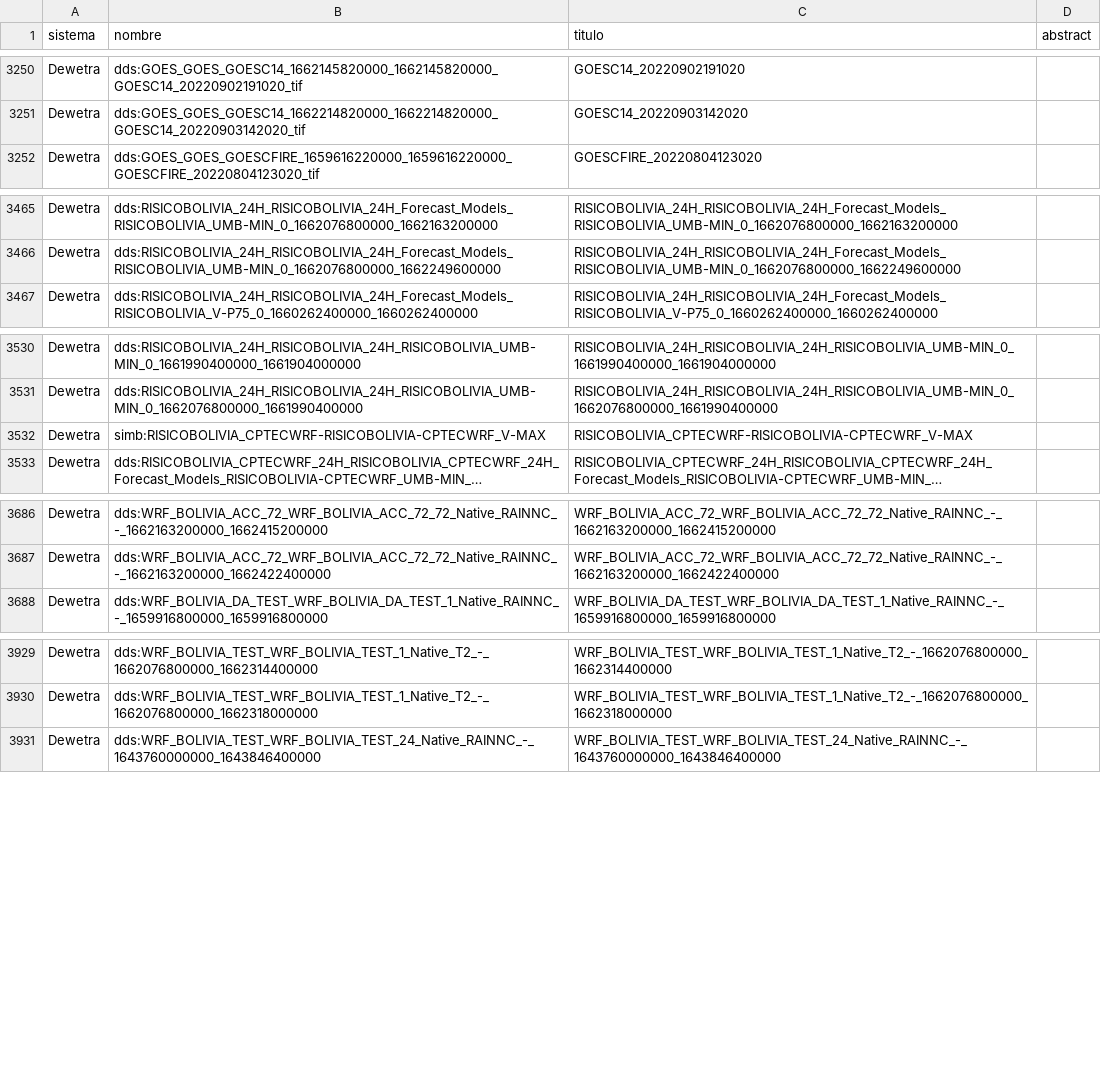
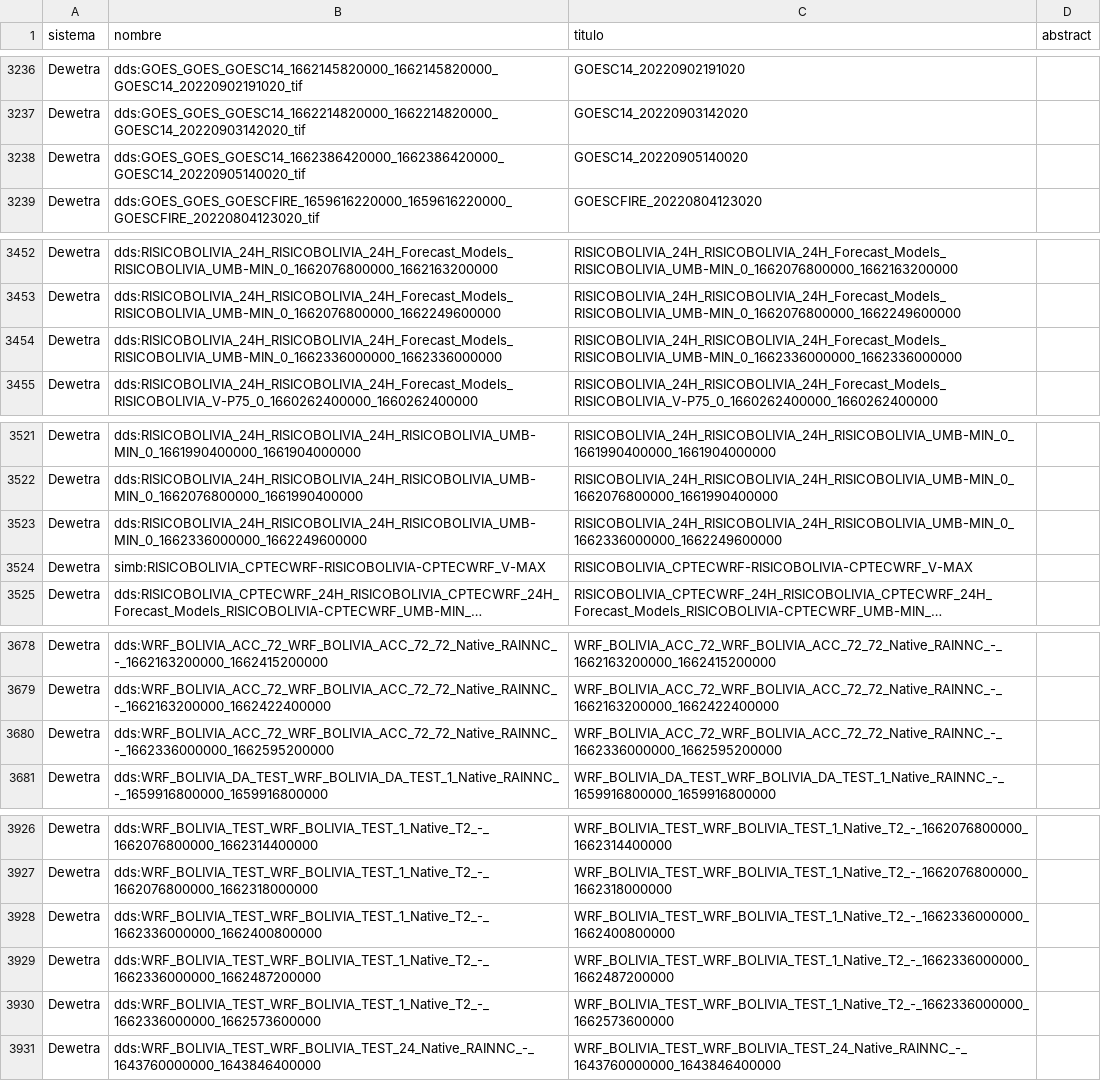
Before and after one commit to mauforonda/geodatos, a CSV file: docs/mini.csv, drawn as a sheet; only a part is shown, gaps mark what is left out; long unchanged cells end in …; the diff covers the shown part only.

```diff
--- a/docs/mini.csv
+++ b/docs/mini.csv
@@ -3364,2 +3350,3 @@ Dewetra,dds:GOES_GOES_GOESC14_1662145820000_1662145820000_GOESC14_20220902191020
 Dewetra,dds:GOES_GOES_GOESC14_1662214820000_1662214820000_GOESC14_20220903142020_tif,GOESC14_20220903142020,
+Dewetra,dds:GOES_GOES_GOESC14_1662386420000_1662386420000_GOESC14_20220905140020_tif,GOESC14_20220905140020,
 Dewetra,dds:GOES_GOES_GOESCFIRE_1659616220000_1659616220000_GOESCFIRE_20220804123020_tif,GOESCFIRE_20220804123020,
@@ -3579,2 +3566,3 @@ Dewetra,dds:RISICOBOLIVIA_24H_RISICOBOLIVIA_24H_Forecast_Models_RISICOBOLIVIA_UM
 Dewetra,dds:RISICOBOLIVIA_24H_RISICOBOLIVIA_24H_Forecast_Models_RISICOBOLIVIA_UMB-MIN_0_1662076800000_1662249600000,RISICOBOLIVIA_24H_RISICOBOLIVIA_24H_Forecast_Models_RISICOBOLIVIA_UMB-MIN_0_1662076800000_1662249600000,
+Dewetra,dds:RISICOBOLIVIA_24H_RISICOBOLIVIA_24H_Forecast_Models_RISICOBOLIVIA_UMB-MIN_0_1662336000000_1662336000000,RISICOBOLIVIA_24H_RISICOBOLIVIA_24H_Forecast_Models_RISICOBOLIVIA_UMB-MIN_0_1662336000000_1662336000000,
 Dewetra,dds:RISICOBOLIVIA_24H_RISICOBOLIVIA_24H_Forecast_Models_RISICOBOLIVIA_V-P75_0_1660262400000_1660262400000,RISICOBOLIVIA_24H_RISICOBOLIVIA_24H_Forecast_Models_RISICOBOLIVIA_V-P75_0_1660262400000_1660262400000,
@@ -3644,2 +3635,3 @@ Dewetra,dds:RISICOBOLIVIA_24H_RISICOBOLIVIA_24H_RISICOBOLIVIA_UMB-MIN_0_16619904
 Dewetra,dds:RISICOBOLIVIA_24H_RISICOBOLIVIA_24H_RISICOBOLIVIA_UMB-MIN_0_1662076800000_1661990400000,RISICOBOLIVIA_24H_RISICOBOLIVIA_24H_RISICOBOLIVIA_UMB-MIN_0_1662076800000_1661990400000,
+Dewetra,dds:RISICOBOLIVIA_24H_RISICOBOLIVIA_24H_RISICOBOLIVIA_UMB-MIN_0_1662336000000_1662249600000,RISICOBOLIVIA_24H_RISICOBOLIVIA_24H_RISICOBOLIVIA_UMB-MIN_0_1662336000000_1662249600000,
 Dewetra,simb:RISICOBOLIVIA_CPTECWRF-RISICOBOLIVIA-CPTECWRF_V-MAX,RISICOBOLIVIA_CPTECWRF-RISICOBOLIVIA-CPTECWRF_V-MAX,
@@ -3800,2 +3792,3 @@ Dewetra,dds:WRF_BOLIVIA_ACC_72_WRF_BOLIVIA_ACC_72_72_Native_RAINNC_-_16621632000
 Dewetra,dds:WRF_BOLIVIA_ACC_72_WRF_BOLIVIA_ACC_72_72_Native_RAINNC_-_1662163200000_1662422400000,WRF_BOLIVIA_ACC_72_WRF_BOLIVIA_ACC_72_72_Native_RAINNC_-_1662163200000_1662422400000,
+Dewetra,dds:WRF_BOLIVIA_ACC_72_WRF_BOLIVIA_ACC_72_72_Native_RAINNC_-_1662336000000_1662595200000,WRF_BOLIVIA_ACC_72_WRF_BOLIVIA_ACC_72_72_Native_RAINNC_-_1662336000000_1662595200000,
 Dewetra,dds:WRF_BOLIVIA_DA_TEST_WRF_BOLIVIA_DA_TEST_1_Native_RAINNC_-_1659916800000_1659916800000,WRF_BOLIVIA_DA_TEST_WRF_BOLIVIA_DA_TEST_1_Native_RAINNC_-_1659916800000_1659916800000,
@@ -4043,2 +4040,5 @@ Dewetra,dds:WRF_BOLIVIA_TEST_WRF_BOLIVIA_TEST_1_Native_T2_-_1662076800000_166231
 Dewetra,dds:WRF_BOLIVIA_TEST_WRF_BOLIVIA_TEST_1_Native_T2_-_1662076800000_1662318000000,WRF_BOLIVIA_TEST_WRF_BOLIVIA_TEST_1_Native_T2_-_1662076800000_1662318000000,
+Dewetra,dds:WRF_BOLIVIA_TEST_WRF_BOLIVIA_TEST_1_Native_T2_-_1662336000000_1662400800000,WRF_BOLIVIA_TEST_WRF_BOLIVIA_TEST_1_Native_T2_-_1662336000000_1662400800000,
+Dewetra,dds:WRF_BOLIVIA_TEST_WRF_BOLIVIA_TEST_1_Native_T2_-_1662336000000_1662487200000,WRF_BOLIVIA_TEST_WRF_BOLIVIA_TEST_1_Native_T2_-_1662336000000_1662487200000,
+Dewetra,dds:WRF_BOLIVIA_TEST_WRF_BOLIVIA_TEST_1_Native_T2_-_1662336000000_1662573600000,WRF_BOLIVIA_TEST_WRF_BOLIVIA_TEST_1_Native_T2_-_1662336000000_1662573600000,
 Dewetra,dds:WRF_BOLIVIA_TEST_WRF_BOLIVIA_TEST_24_Native_RAINNC_-_1643760000000_1643846400000,WRF_BOLIVIA_TEST_WRF_BOLIVIA_TEST_24_Native_RAINNC_-_1643760000000_1643846400000,
```
Also changed, not shown: 7 added rows and 14 removed rows elsewhere in this file, 3 other files.
